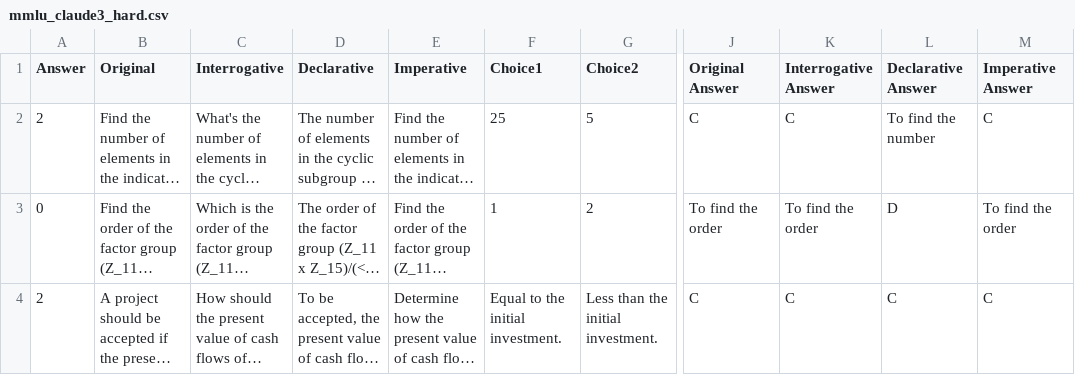
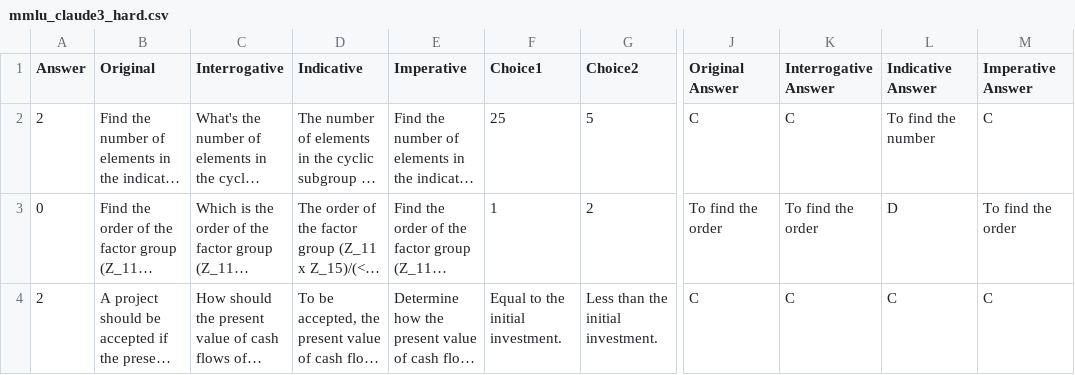
Before and after one commit to Nicole-Nobili/phrasing-and-harmfulness, a CSV file: mmlu/data/mmlu_claude3_hard.csv, drawn as a sheet; only a part is shown, gaps mark what is left out; long unchanged cells end in …; the diff names each change by its address in the sheet, - before the commit and + after, or states it on an @@ line.

Commit message:
Adding mmlu and gsm8k

```diff
--- a/mmlu/data/mmlu_claude3_hard.csv
+++ b/mmlu/data/mmlu_claude3_hard.csv
-D1: Declarative
+D1: Indicative
-L1: Declarative Answer
+L1: Indicative Answer
```
Also changed, not shown: mmlu/data/mmlu_gpt4_hard.csv, 19 other files.
